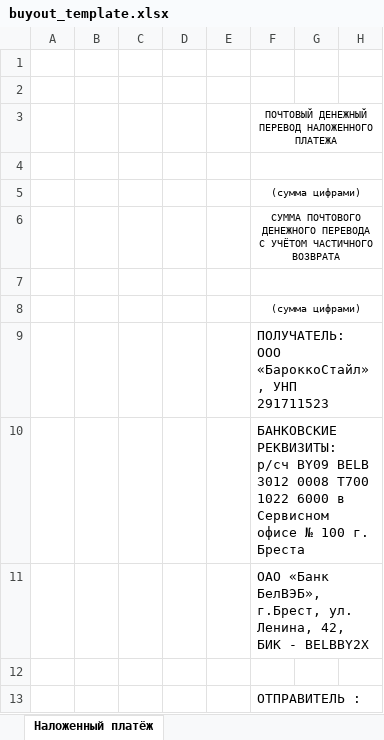
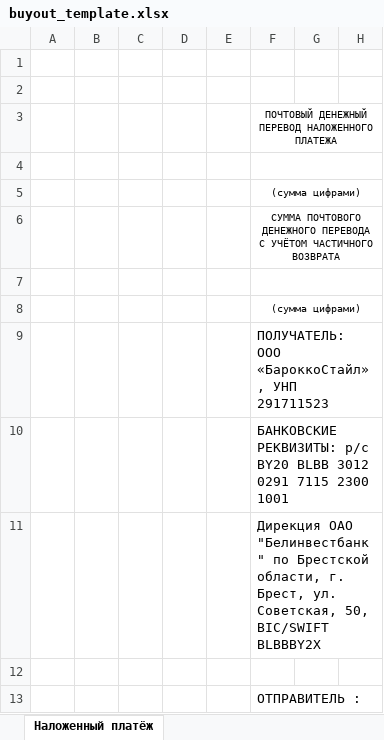
Before and after one commit to dmitrakovich/shop.test, an Excel workbook: src/public/templates/buyout_template.xlsx, sheet Наложенный платёж, drawn as a sheet; only a part is shown; values as stored, in another font and other column widths than the file's, no borders; the diff names each change by its address in the sheet, - before the commit and + after, or states it on an @@ line.

```diff
--- a/src/public/templates/buyout_template.xlsx (sheet Наложенный платёж)
+++ b/src/public/templates/buyout_template.xlsx (sheet Наложенный платёж)
-F10: БАНКОВСКИЕ РЕКВИЗИТЫ: р/сч BY09 BELB 3012 0008 T700 1022 6000 в Сервисном офисе № 100 г. Бреста
+F10: БАНКОВСКИЕ РЕКВИЗИТЫ: р/с BY20 BLBB 3012 0291 7115 2300 1001
-F11: ОАО «Банк БелВЭБ», г.Брест, ул. Ленина, 42, БИК - BELBBY2X
+F11: Дирекция ОАО "Белинвестбанк" по Брестской области, г. Брест, ул. Советская, 50, BIC/SWIFT BLBBBY2X
```
Also changed, not shown: src/public/templates/installment_template.xlsx, 1 other file.
